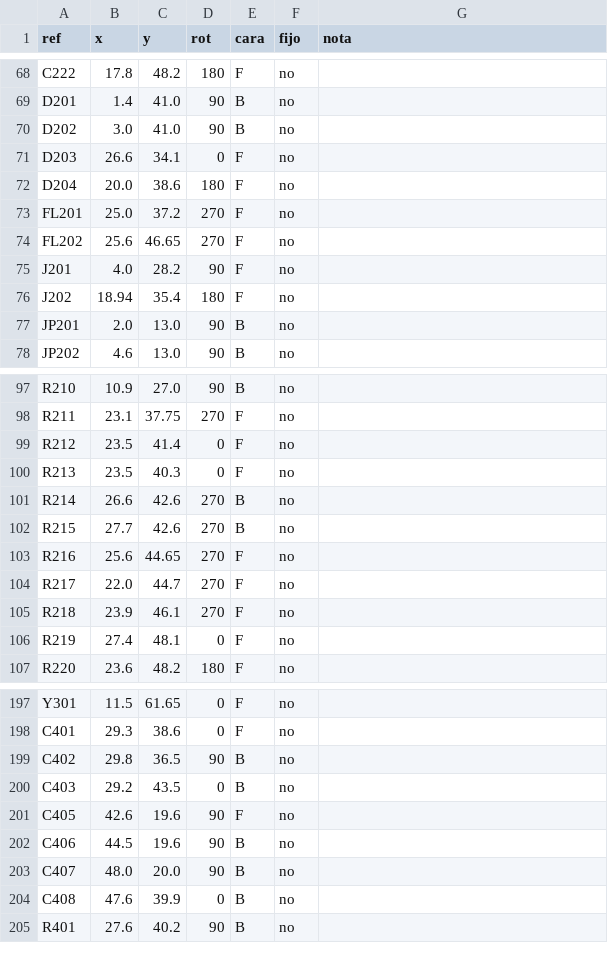
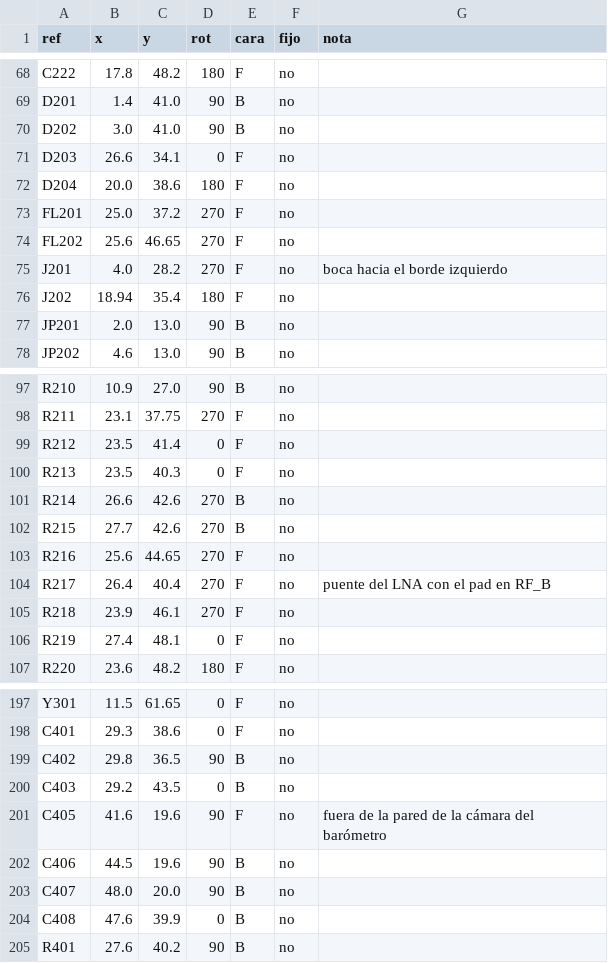
Before and after one commit to mgiachetti/sport-performance, a CSV file: hardware/tools/datos/ubicacion_pod_v0.csv, drawn as a sheet; only a part is shown, gaps mark what is left out.

```diff
--- a/hardware/tools/datos/ubicacion_pod_v0.csv
+++ b/hardware/tools/datos/ubicacion_pod_v0.csv
@@ -74,3 +74,3 @@ FL201,25.0,37.2,270,F,no,
 FL202,25.6,46.65,270,F,no,
-J201,4.0,28.2,90,F,no,
+J201,4.0,28.2,270,F,no,boca hacia el borde izquierdo
 J202,18.94,35.4,180,F,no,
@@ -103,3 +103,3 @@ R215,27.7,42.6,270,B,no,
 R216,25.6,44.65,270,F,no,
-R217,22.0,44.7,270,F,no,
+R217,26.4,40.4,270,F,no,puente del LNA con el pad en RF_B
 R218,23.9,46.1,270,F,no,
@@ -200,3 +200,3 @@ C402,29.8,36.5,90,B,no,
 C403,29.2,43.5,0,B,no,
-C405,42.6,19.6,90,F,no,
+C405,41.6,19.6,90,F,no,fuera de la pared de la cámara del barómetro
 C406,44.5,19.6,90,B,no,
```
Also changed, not shown: 9 other files.
